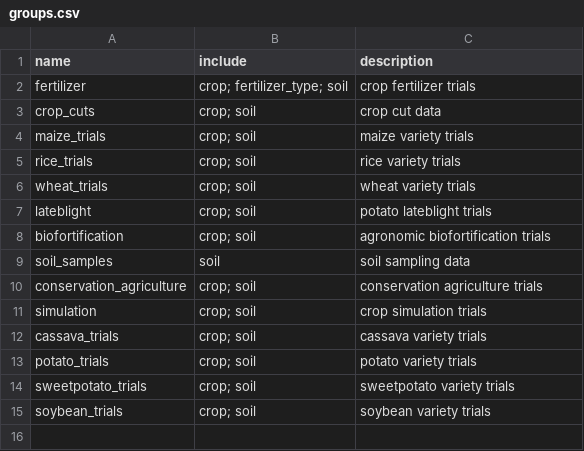
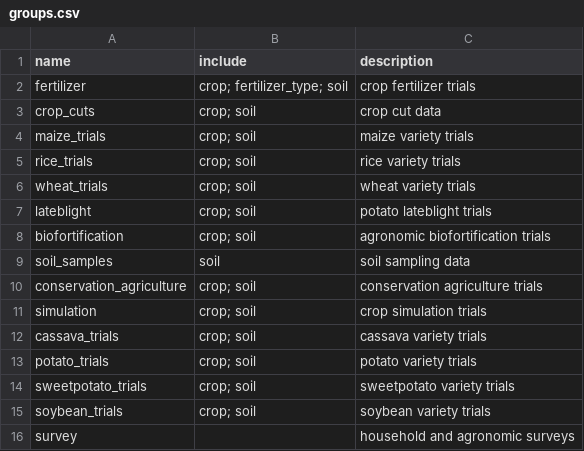
Before and after one commit to reagro/carob, a CSV file: terms/groups.csv, drawn as a sheet.

```diff
--- a/terms/groups.csv
+++ b/terms/groups.csv
@@ -15 +15,2 @@ sweetpotato_trials,crop; soil,sweetpotato variety trials
 soybean_trials,crop; soil,soybean variety trials
+survey,,household and agronomic surveys
```
Also changed, not shown: terms/values_crop.csv.
